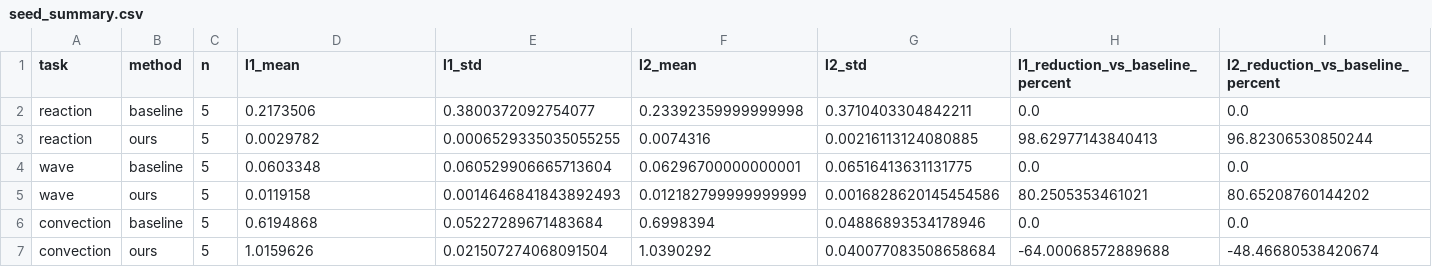
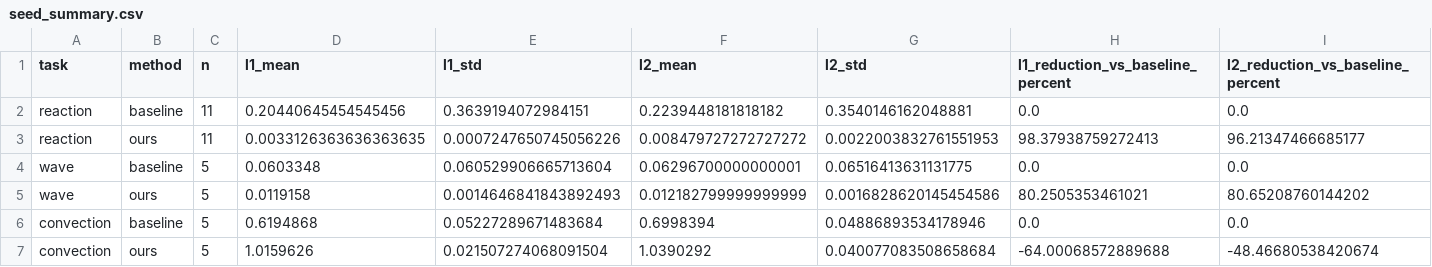
Before and after one commit to HotGirlllllllll/RoPINN-main-3, a CSV file: results/paper/tables/seed_summary.csv, drawn as a sheet.

```diff
--- a/results/paper/tables/seed_summary.csv
+++ b/results/paper/tables/seed_summary.csv
@@ -1,4 +1,4 @@
 task,method,n,l1_mean,l1_std,l2_mean,l2_std,l1_reduction_vs_baseline_percent,l2_reduction_vs_baseline_percent
-reaction,baseline,5,0.2173506,0.3800372092754077,0.23392359999999998,0.3710403304842211,0.0,0.0
-reaction,ours,5,0.0029782,0.0006529335035055255,0.0074316,0.00216113124080885,98.62977143840413,96.82306530850244
+reaction,baseline,11,0.20440645454545456,0.3639194072984151,0.2239448181818182,0.3540146162048881,0.0,0.0
+reaction,ours,11,0.0033126363636363635,0.0007247650745056226,0.008479727272727272,0.0022003832761551953,98.37938759272413,96.21347466685177
 wave,baseline,5,0.0603348,0.060529906665713604,0.06296700000000001,0.06516413631131775,0.0,0.0
```
Also changed, not shown: results/paper/tables/stat_tests.csv, 21 other files.
